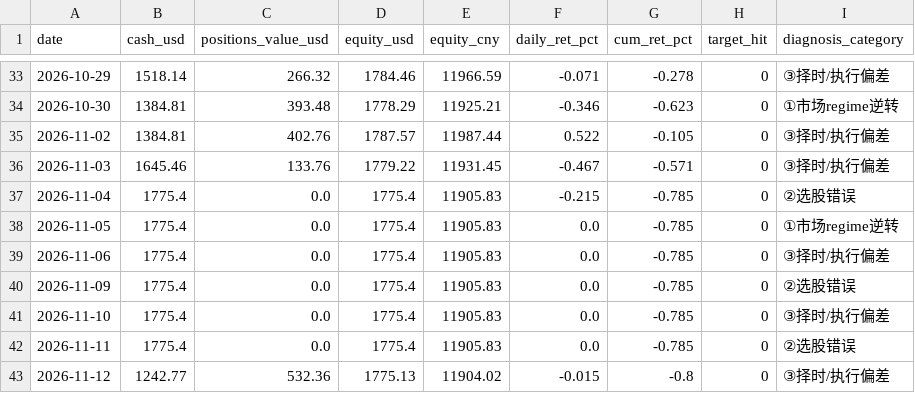
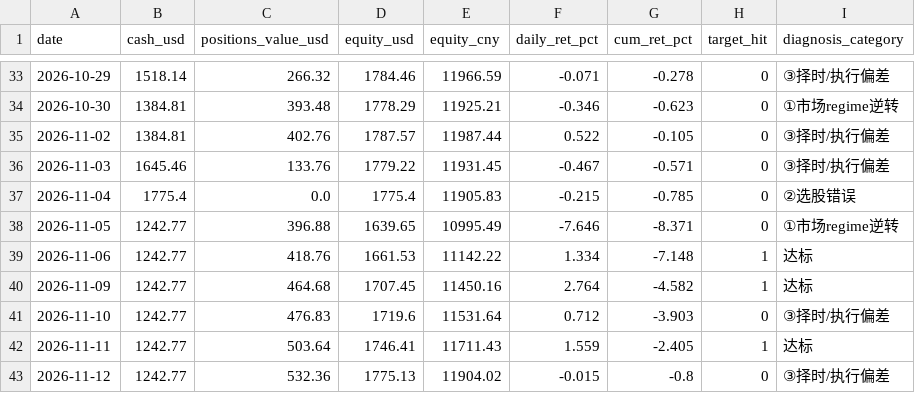
Before and after one commit to zivchu/us-paper-trader, a CSV file: history.csv, drawn as a sheet; only a part is shown, gaps mark what is left out.

```diff
--- a/history.csv
+++ b/history.csv
@@ -37,7 +37,7 @@ date,cash_usd,positions_value_usd,equity_usd,equity_cny,daily_ret_pct,cum_ret_pc
 2026-11-04,1775.4,0.0,1775.4,11905.83,-0.215,-0.785,0,②选股错误
-2026-11-05,1775.4,0.0,1775.4,11905.83,0.0,-0.785,0,①市场regime逆转
-2026-11-06,1775.4,0.0,1775.4,11905.83,0.0,-0.785,0,③择时/执行偏差
-2026-11-09,1775.4,0.0,1775.4,11905.83,0.0,-0.785,0,②选股错误
-2026-11-10,1775.4,0.0,1775.4,11905.83,0.0,-0.785,0,③择时/执行偏差
-2026-11-11,1775.4,0.0,1775.4,11905.83,0.0,-0.785,0,②选股错误
+2026-11-05,1242.77,396.88,1639.65,10995.49,-7.646,-8.371,0,①市场regime逆转
+2026-11-06,1242.77,418.76,1661.53,11142.22,1.334,-7.148,1,达标
+2026-11-09,1242.77,464.68,1707.45,11450.16,2.764,-4.582,1,达标
+2026-11-10,1242.77,476.83,1719.6,11531.64,0.712,-3.903,0,③择时/执行偏差
+2026-11-11,1242.77,503.64,1746.41,11711.43,1.559,-2.405,1,达标
 2026-11-12,1242.77,532.36,1775.13,11904.02,-0.015,-0.8,0,③择时/执行偏差
```
Also changed, not shown: trades.csv, 7 other files.
